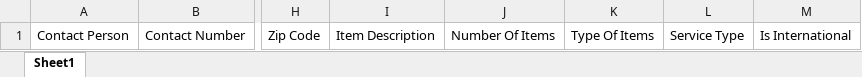
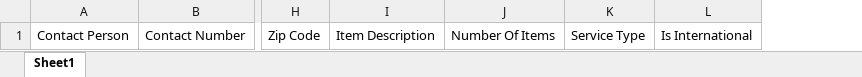
Before and after one commit to zomnilabs/cliqnship-os, an Excel workbook: public/templates/customers/shipments-template.xlsx, sheet Sheet1, drawn as a sheet; only a part is shown, gaps mark what is left out; values as stored, in another font and other column widths than the file's, no borders; the diff names each change by its address in the sheet, - before the commit and + after, or states it on an @@ line.

```diff
--- a/public/templates/customers/shipments-template.xlsx (sheet Sheet1)
+++ b/public/templates/customers/shipments-template.xlsx (sheet Sheet1)
-column K, row 1: Type Of Items
```
Also changed, not shown: 2 other files.
